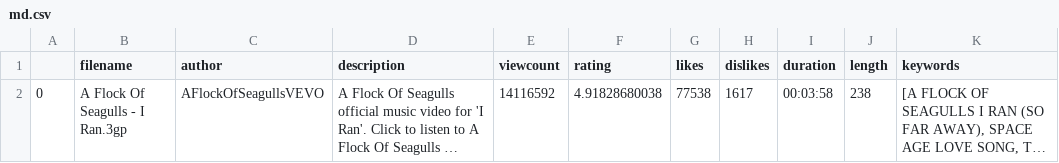
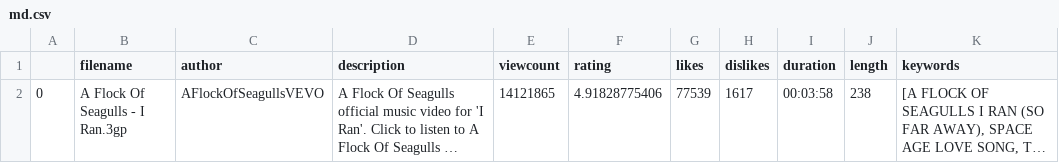
Before and after one commit to wmoncrief/Pixal, a CSV file: website/metadata/md.csv, drawn as a sheet; only a part is shown; long unchanged cells end in …; the diff names each change by its address in the sheet, - before the commit and + after, or states it on an @@ line.

```diff
--- a/website/metadata/md.csv
+++ b/website/metadata/md.csv
-E2 (viewcount): 14116592
+E2 (viewcount): 14121865
-F2 (rating): 4.91828680038
+F2 (rating): 4.91828775406
-G2 (likes): 77538
+G2 (likes): 77539
```
Also changed, not shown: website/metadata/all.csv, 2 other files.
